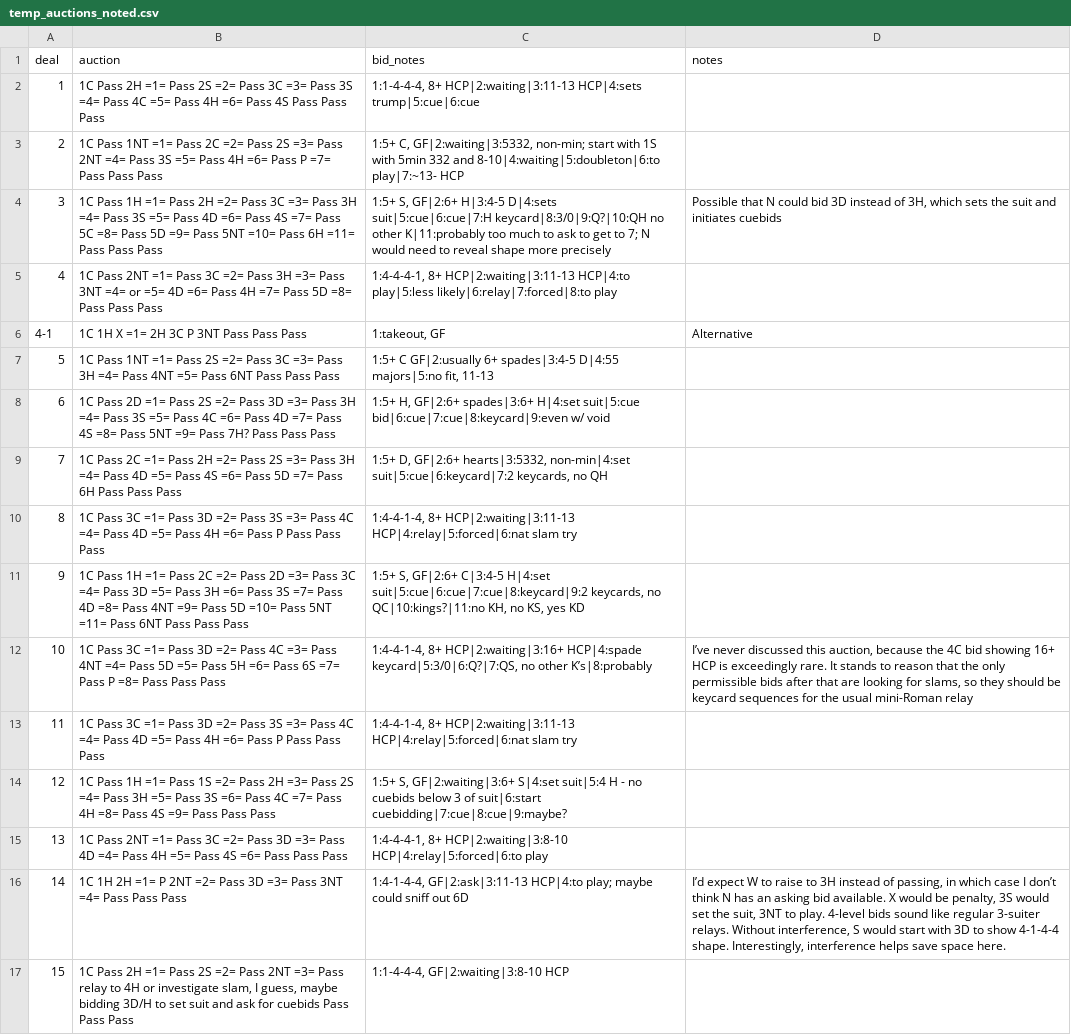
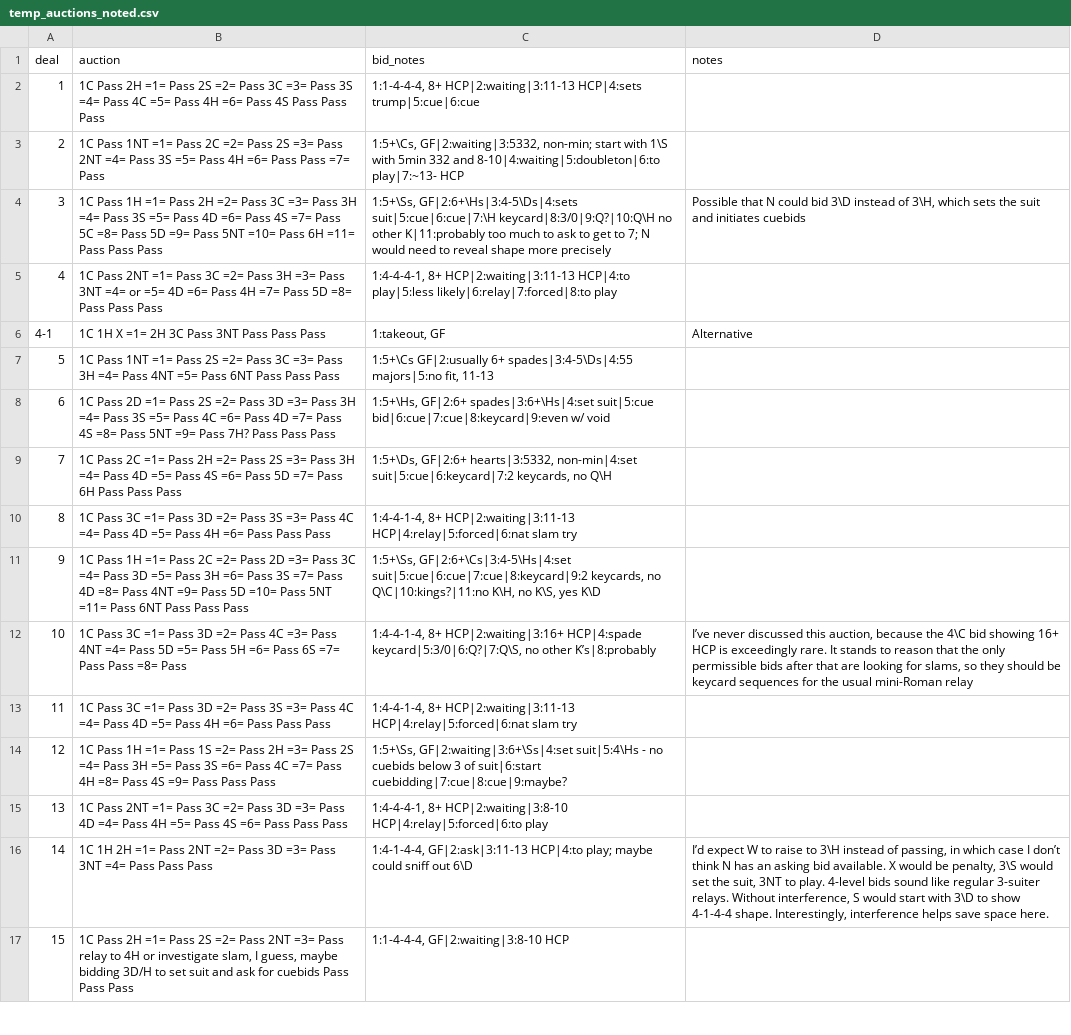
Before and after one commit to Rick-Wilson/Bridge-Lessons-by-Andrew-Rowberg, a CSV file: Intermediate Results/temp_auctions_noted.csv, drawn as a sheet; only a part is shown; the diff covers the shown part only; the diff names each change by its address in the sheet, - before the commit and + after, or states it on an @@ line.

```diff
--- a/Intermediate Results/temp_auctions_noted.csv
+++ b/Intermediate Results/temp_auctions_noted.csv
-B3 (auction): …=6= Pass P =7= Pass Pass Pass
+B3 (auction): …=6= Pass Pass =7= Pass
-C3 (bid_notes): 1:5+ C, GF|2:waiting|3:5332, non-min; start with 1S with 5min…
+C3 (bid_notes): 1:5+\Cs, GF|2:waiting|3:5332, non-min; start with 1\S with 5min…
-C4 (bid_notes): 1:5+ S, GF|2:6+ H|3:4-5 D|4:sets suit|5:cue|6:cue|7:H keycard|8:3/0|9:Q?|10:QH no other…
+C4 (bid_notes): 1:5+\Ss, GF|2:6+\Hs|3:4-5\Ds|4:sets suit|5:cue|6:cue|7:\H keycard|8:3/0|9:Q?|10:Q\H no other…
-D4 (notes): …could bid 3D instead of 3H, which sets…
+D4 (notes): …could bid 3\D instead of 3\H, which sets…
-B6 (auction): 1C 1H X =1= 2H 3C P 3NT Pass Pass Pass
+B6 (auction): 1C 1H X =1= 2H 3C Pass 3NT Pass Pass Pass
-C7 (bid_notes): 1:5+ C GF|2:usually 6+ spades|3:4-5 D|4:55 majors|5:no fit,…
+C7 (bid_notes): 1:5+\Cs GF|2:usually 6+ spades|3:4-5\Ds|4:55 majors|5:no fit,…
-C8 (bid_notes): 1:5+ H, GF|2:6+ spades|3:6+ H|4:set suit|5:cue bid|6:cue|7:cue|8:keycard|9:even…
+C8 (bid_notes): 1:5+\Hs, GF|2:6+ spades|3:6+\Hs|4:set suit|5:cue bid|6:cue|7:cue|8:keycard|9:even…
-C9 (bid_notes): 1:5+ D, GF|2:6+ hearts|3:5332, non-min|4:set suit|5:cue|6:keycard|7:2 keycards, no QH
+C9 (bid_notes): 1:5+\Ds, GF|2:6+ hearts|3:5332, non-min|4:set suit|5:cue|6:keycard|7:2 keycards, no Q\H
-B10 (auction): …=6= Pass P Pass Pass Pass
+B10 (auction): …=6= Pass Pass Pass
-C11 (bid_notes): 1:5+ S, GF|2:6+ C|3:4-5 H|4:set suit|5:cue|6:cue|7:cue|8:keycard|9:2 keycards, no QC|10:kings?|11:no KH, no KS, yes KD
+C11 (bid_notes): 1:5+\Ss, GF|2:6+\Cs|3:4-5\Hs|4:set suit|5:cue|6:cue|7:cue|8:keycard|9:2 keycards, no Q\C|10:kings?|11:no K\H, no K\S, yes K\D
-B12 (auction): …=7= Pass P =8= Pass Pass Pass
+B12 (auction): …=7= Pass Pass =8= Pass
-C12 (bid_notes): …HCP|2:waiting|3:16+ HCP|4:spade keycard|5:3/0|6:Q?|7:QS, no other…
+C12 (bid_notes): …HCP|2:waiting|3:16+ HCP|4:spade keycard|5:3/0|6:Q?|7:Q\S, no other…
-D12 (notes): …because the 4C bid showing…
+D12 (notes): …because the 4\C bid showing…
-B13 (auction): …=6= Pass P Pass Pass Pass
+B13 (auction): …=6= Pass Pass Pass
-C14 (bid_notes): 1:5+ S, GF|2:waiting|3:6+ S|4:set suit|5:4 H - no…
+C14 (bid_notes): 1:5+\Ss, GF|2:waiting|3:6+\Ss|4:set suit|5:4\Hs - no…
-B16 (auction): …2H =1= P 2NT =2=…
+B16 (auction): …2H =1= Pass 2NT =2=…
-C16 (bid_notes): …sniff out 6D
+C16 (bid_notes): …sniff out 6\D
-D16 (notes): …raise to 3H instead of passing, in which case I don’t think N has an asking bid available. X would be penalty, 3S would set the suit, 3NT to play. 4-level bids sound like regular 3-suiter relays. Without interference, S would start with 3D to show…
+D16 (notes): …raise to 3\H instead of passing, in which case I don’t think N has an asking bid available. X would be penalty, 3\S would set the suit, 3NT to play. 4-level bids sound like regular 3-suiter relays. Without interference, S would start with 3\D to show…
```
Also changed, not shown: 25 edited cells elsewhere in this file, Intermediate Results/temp_auctions_expanded.csv, 3 other files.
